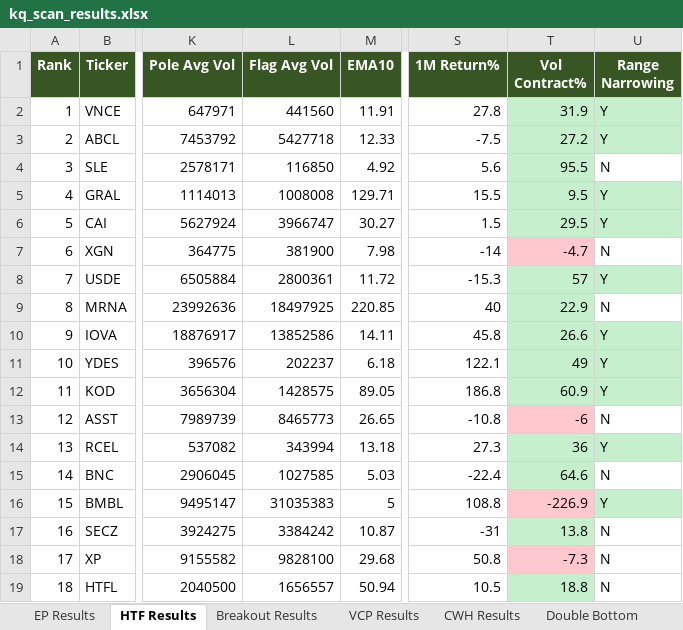
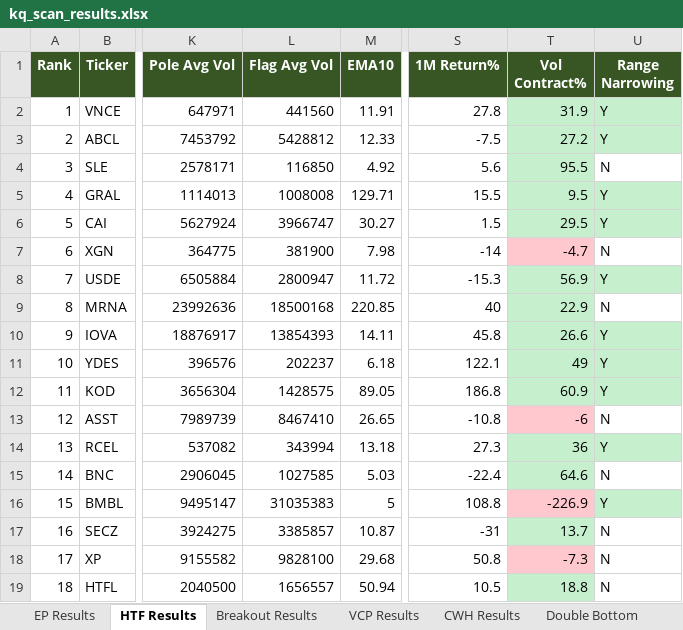
Before and after one commit to oscarwwcckk-cloud/stock-scan-dashboard, an Excel workbook: data/kq_scan_results.xlsx, sheet HTF Results, drawn as a sheet; only a part is shown, gaps mark what is left out; values as stored, in another font and other column widths than the file's, no borders; the diff names each change by its address in the sheet, - before the commit and + after, or states it on an @@ line.

```diff
--- a/data/kq_scan_results.xlsx (sheet HTF Results)
+++ b/data/kq_scan_results.xlsx (sheet HTF Results)
-L3 (Flag Avg Vol): 5427718
+L3 (Flag Avg Vol): 5428812
-L8 (Flag Avg Vol): 2800361
+L8 (Flag Avg Vol): 2800947
-T8 (Vol Contract%): 57
+T8 (Vol Contract%): 56.9
-L9 (Flag Avg Vol): 18497925
+L9 (Flag Avg Vol): 18500168
-L10 (Flag Avg Vol): 13852586
+L10 (Flag Avg Vol): 13854393
-L13 (Flag Avg Vol): 8465773
+L13 (Flag Avg Vol): 8467410
-L17 (Flag Avg Vol): 3384242
+L17 (Flag Avg Vol): 3385857
-T17 (Vol Contract%): 13.8
+T17 (Vol Contract%): 13.7
```
Also changed, not shown: sheet EP Results, sheet VCP Results, sheet Double Bottom, sheet Scan Info, sheet Breakout Results, 2 other files.
